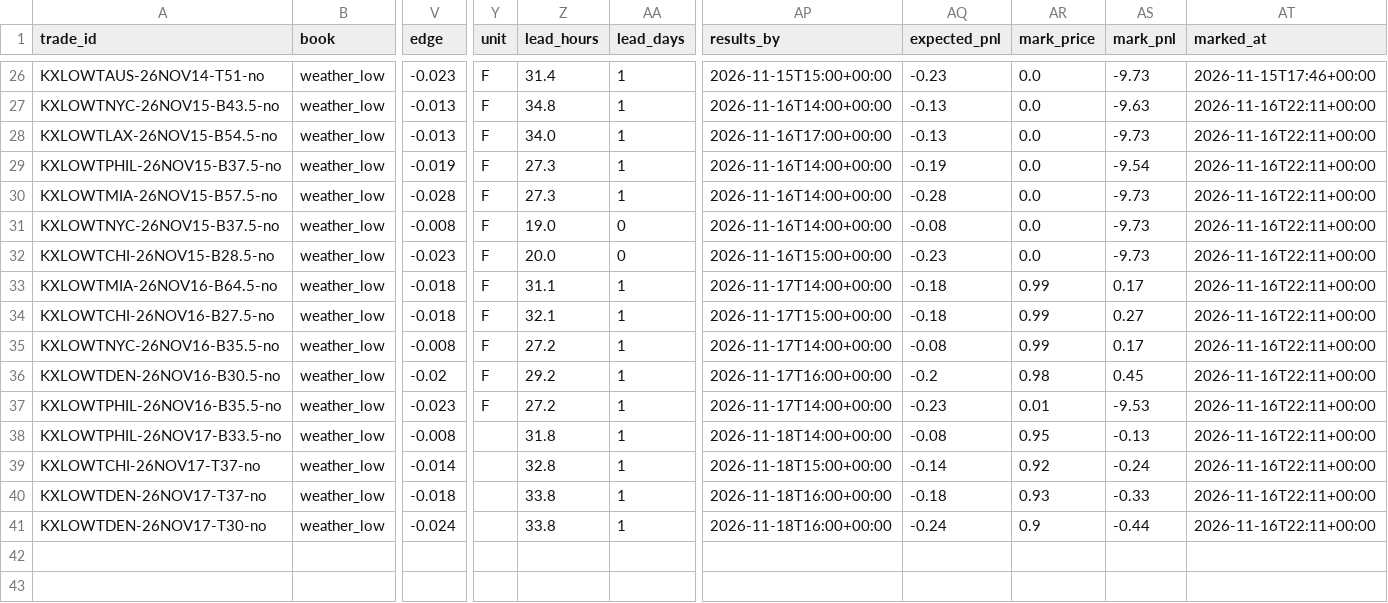
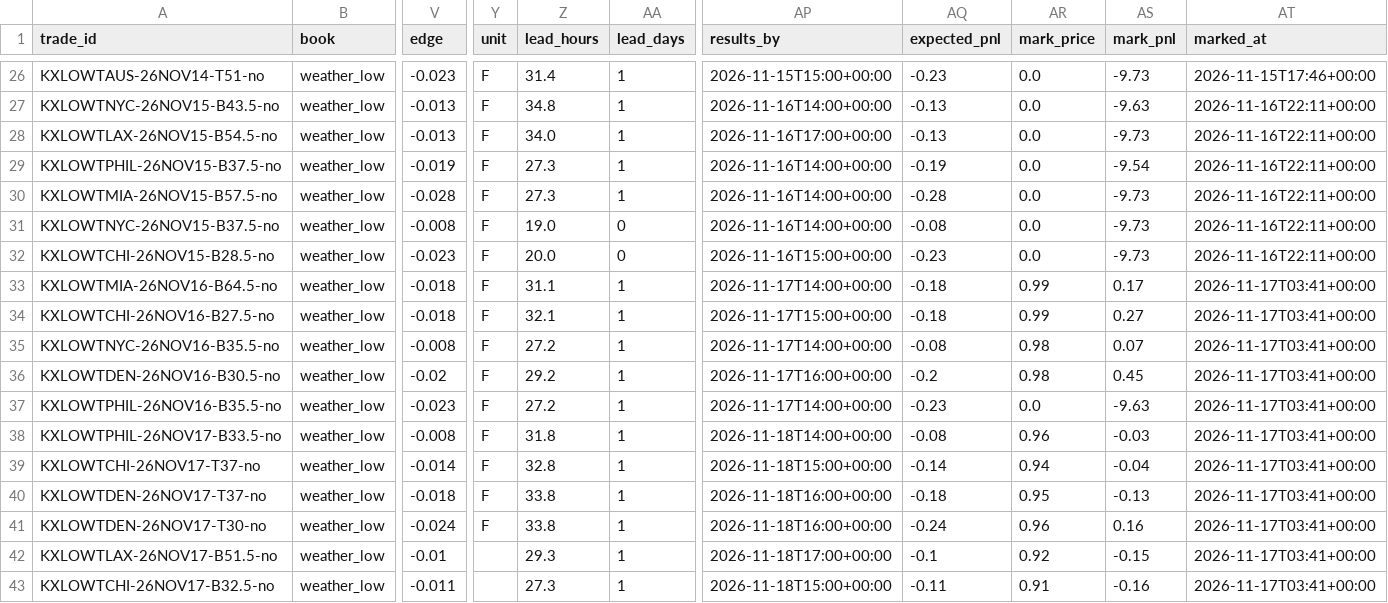
Before and after one commit to lazyloris/kalshi-analyzer, a CSV file: data/weather_low/trades.csv, drawn as a sheet; only a part is shown, gaps mark what is left out; rows hold the shown columns only; the diff names each change by its address in the sheet, - before the commit and + after, or states it on an @@ line.

```diff
--- a/data/weather_low/trades.csv
+++ b/data/weather_low/trades.csv
-AT33:AT41 (marked_at): 2026-11-16T22:11+00:00
+AT33:AT41 (marked_at): 2026-11-17T03:41+00:00
-AR35 (mark_price): 0.99
+AR35 (mark_price): 0.98
-AS35 (mark_pnl): 0.17
+AS35 (mark_pnl): 0.07
-AR37 (mark_price): 0.01
+AR37 (mark_price): 0.0
-AS37 (mark_pnl): -9.53
+AS37 (mark_pnl): -9.63
-Y38:Y41 (unit): (empty)
+Y38:Y41 (unit): F
-AR38 (mark_price): 0.95
+AR38 (mark_price): 0.96
-AS38 (mark_pnl): -0.13
+AS38 (mark_pnl): -0.03
-AR39 (mark_price): 0.92
+AR39 (mark_price): 0.94
-AS39 (mark_pnl): -0.24
+AS39 (mark_pnl): -0.04
-AR40 (mark_price): 0.93
+AR40 (mark_price): 0.95
-AS40 (mark_pnl): -0.33
+AS40 (mark_pnl): -0.13
-AR41 (mark_price): 0.9
+AR41 (mark_price): 0.96
-AS41 (mark_pnl): -0.44
+AS41 (mark_pnl): 0.16
+row 42: KXLOWTLAX-26NOV17-B51.5-no | weather_low | -0.01 |  | 29.3 | 1 | 2026-11-18T17:00+00:00 | -0.1 | 0.92 | -0.15 | 2026-11-17T03:41+00:00
+row 43: KXLOWTCHI-26NOV17-B32.5-no | weather_low | -0.011 |  | 27.3 | 1 | 2026-11-18T15:00+00:00 | -0.11 | 0.91 | -0.16 | 2026-11-17T03:41+00:00
```
Also changed, not shown: data/bitcoin/trades.csv, data/gold/trades.csv, 36 other files.
